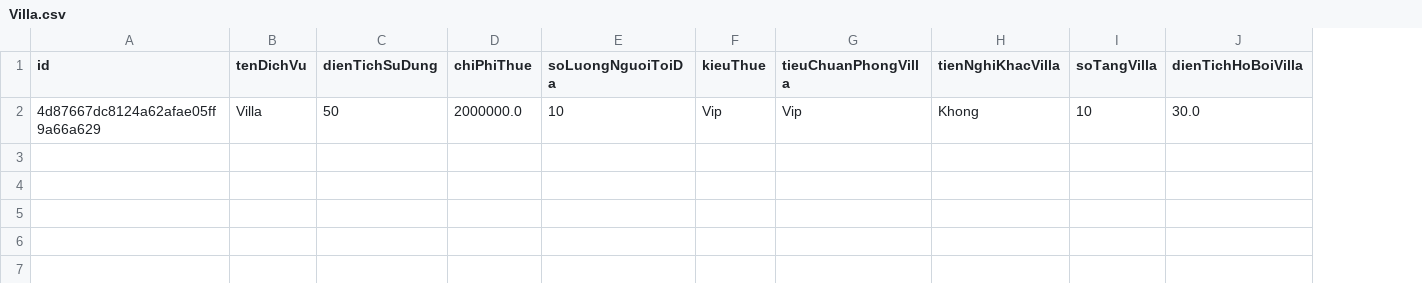
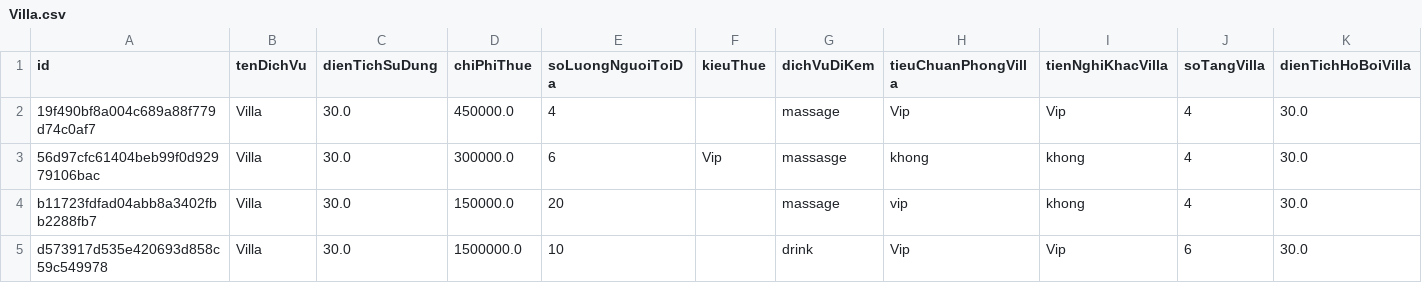
Before and after one commit to thanhduong126/ThanhDuong_Modun2, a CSV file: src/Furama/Data/Villa.csv, drawn as a sheet; removed rows and columns are numbered as before the commit, all else as after; the diff names each change by its address in the sheet, - before the commit and + after, or states it on an @@ line.

```diff
--- a/src/Furama/Data/Villa.csv
+++ b/src/Furama/Data/Villa.csv
+column G (dichVuDiKem), empty
-row 2: 4d87667dc8124a62afae05ff9a66a629 | Villa | 50 | 2000000.0 | 10 | Vip | Vip | Khong | 10 | 30.0
+row 2: 19f490bf8a004c689a88f779d74c0af7 | Villa | 30.0 | 450000.0 | 4 |  | massage | Vip | Vip | 4 | 30.0
+row 3: 56d97cfc61404beb99f0d92979106bac | Villa | 30.0 | 300000.0 | 6 | Vip | massasge | khong | khong | 4 | 30.0
+row 4: b11723fdfad04abb8a3402fbb2288fb7 | Villa | 30.0 | 150000.0 | 20 |  | massage | vip | khong | 4 | 30.0
+row 5: d573917d535e420693d858c59c549978 | Villa | 30.0 | 1500000.0 | 10 |  | drink | Vip | Vip | 6 | 30.0
```
Also changed, not shown: out/production/ThanhDuong_Modun2/Furama/Data/Villa.csv, 23 other files.
